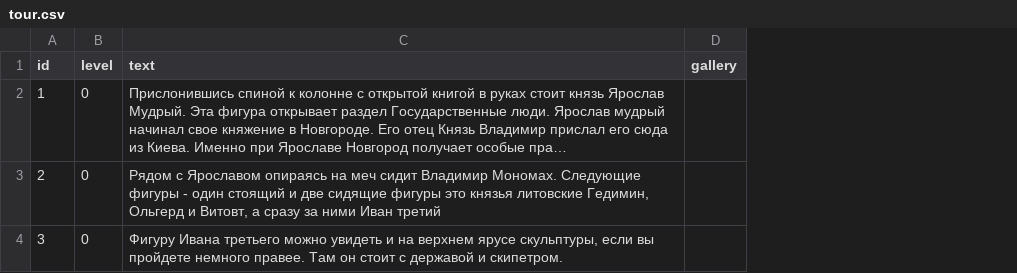
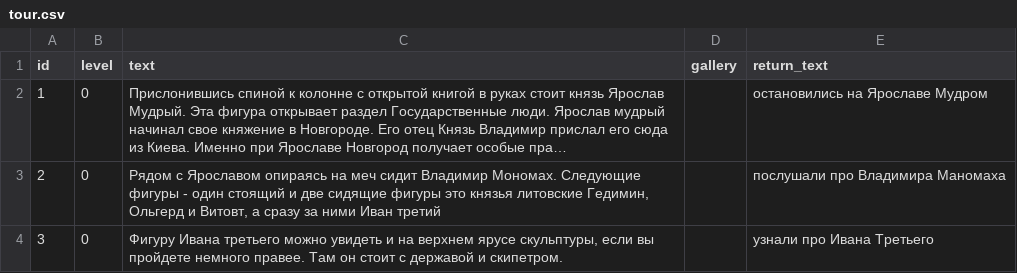
Before and after one commit to kontur-1c/AliceGuide, a CSV file: guide/tour.csv, drawn as a sheet; long unchanged cells end in …; the diff names each change by its address in the sheet, - before the commit and + after, or states it on an @@ line.

```diff
--- a/guide/tour.csv
+++ b/guide/tour.csv
+column E (return_text), rows 2-4: остановились на Ярославе Мудром | послушали про Владимира Маномаха | узнали про Ивана Третьего
```
Also changed, not shown: 1 other file.
